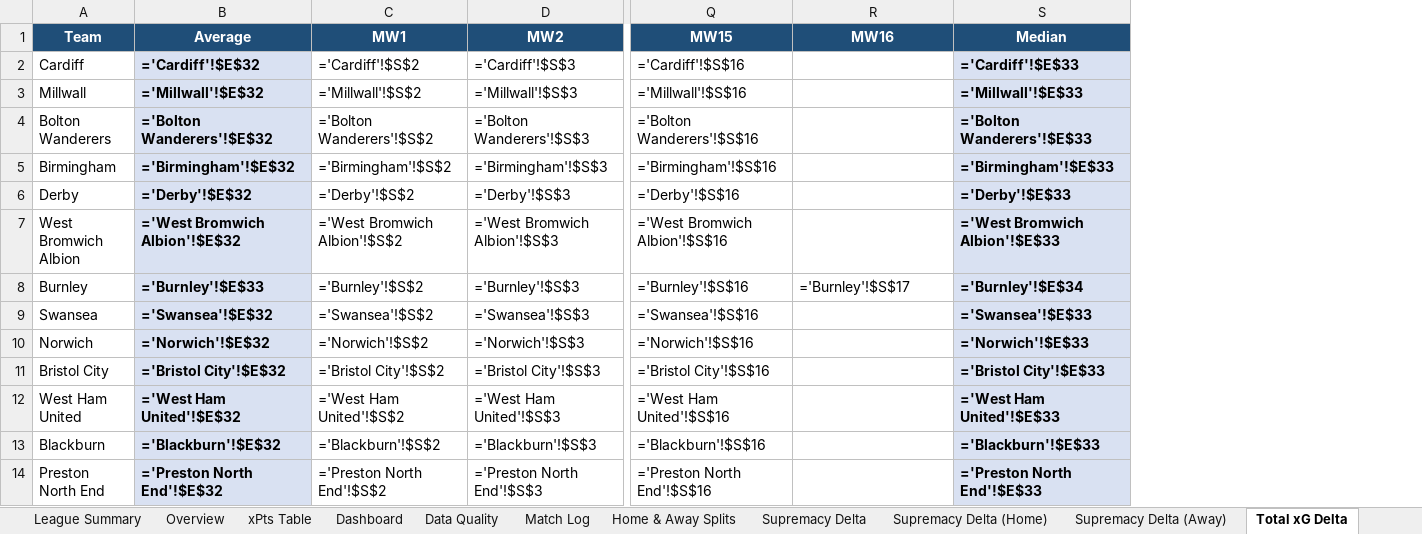
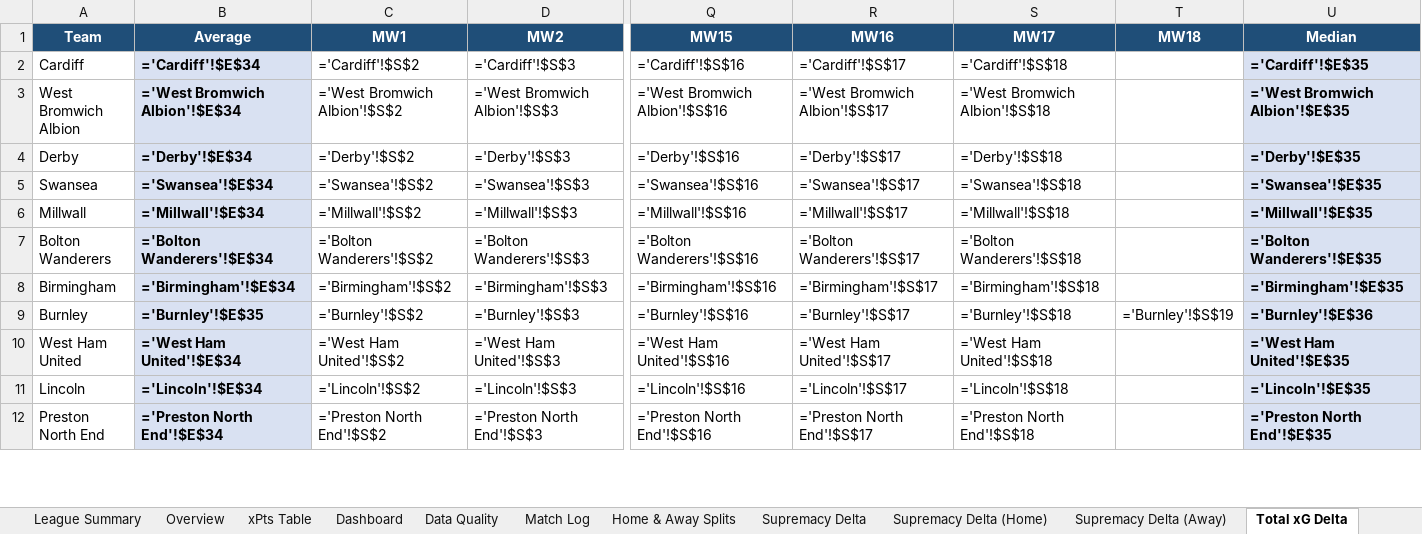
Before and after one commit to boylealert0209/efl-xg-model, an Excel workbook: data/championship_xg_report.xlsx, sheet Total xG Delta, drawn as a sheet; only a part is shown, gaps mark what is left out; values as stored, in another font and other column widths than the file's, no borders; formulas without a stored value are shown as written; conditional formats not drawn; removed rows and columns are numbered as before the commit, all else as after; rows hold the shown columns only; the diff covers the shown part only; the diff names each change by its address in the sheet, - before the commit and + after, or states it on an @@ line.

```diff
--- a/data/championship_xg_report.xlsx (sheet Total xG Delta)
+++ b/data/championship_xg_report.xlsx (sheet Total xG Delta)
+column S (MW17), row 2: ='Cardiff'!$S$18; rows 6-10: ='Millwall'!$S$18 | ='Bolton Wanderers'!$S$18 | ='Birmingham'!$S$18 | ='Burnley'!$S$18 | ='West Ham United'!$S$18; row 12: ='Preston North End'!$S$18
+column T (MW18), row 9: ='Burnley'!$S$19
-B2 (Average): ='Cardiff'!$E$32
+B2 (Average): ='Cardiff'!$E$34
-R2 (MW16): (empty)
+R2 (MW16): ='Cardiff'!$S$17
-U2 (Median): ='Cardiff'!$E$33
+U2 (Median): ='Cardiff'!$E$35
+row 3: West Bromwich Albion | ='West Bromwich Albion'!$E$34 | ='West Bromwich Albion'!$S$2 | ='West Bromwich Albion'!$S$3 | ='West Bromwich Albion'!$S$16 | ='West Bromwich Albion'!$S$17 | ='West Bromwich Albion'!$S$18 |  | ='West Bromwich Albion'!$E$35
+row 4: Derby | ='Derby'!$E$34 | ='Derby'!$S$2 | ='Derby'!$S$3 | ='Derby'!$S$16 | ='Derby'!$S$17 | ='Derby'!$S$18 |  | ='Derby'!$E$35
+row 5: Swansea | ='Swansea'!$E$34 | ='Swansea'!$S$2 | ='Swansea'!$S$3 | ='Swansea'!$S$16 | ='Swansea'!$S$17 | ='Swansea'!$S$18 |  | ='Swansea'!$E$35
-B6 (Average): ='Millwall'!$E$32
+B6 (Average): ='Millwall'!$E$34
-R6 (MW16): (empty)
+R6 (MW16): ='Millwall'!$S$17
-U6 (Median): ='Millwall'!$E$33
+U6 (Median): ='Millwall'!$E$35
-B7 (Average): ='Bolton Wanderers'!$E$32
+B7 (Average): ='Bolton Wanderers'!$E$34
-R7 (MW16): (empty)
+R7 (MW16): ='Bolton Wanderers'!$S$17
-U7 (Median): ='Bolton Wanderers'!$E$33
+U7 (Median): ='Bolton Wanderers'!$E$35
-B8 (Average): ='Birmingham'!$E$32
+B8 (Average): ='Birmingham'!$E$34
-R8 (MW16): (empty)
+R8 (MW16): ='Birmingham'!$S$17
-U8 (Median): ='Birmingham'!$E$33
+U8 (Median): ='Birmingham'!$E$35
-row 6: Derby | ='Derby'!$E$32 | ='Derby'!$S$2 | ='Derby'!$S$3 | ='Derby'!$S$16 |  | ='Derby'!$E$33
-row 7: West Bromwich Albion | ='West Bromwich Albion'!$E$32 | ='West Bromwich Albion'!$S$2 | ='West Bromwich Albion'!$S$3 | ='West Bromwich Albion'!$S$16 |  | ='West Bromwich Albion'!$E$33
-B9 (Average): ='Burnley'!$E$33
+B9 (Average): ='Burnley'!$E$35
-U9 (Median): ='Burnley'!$E$34
+U9 (Median): ='Burnley'!$E$36
-row 9: Swansea | ='Swansea'!$E$32 | ='Swansea'!$S$2 | ='Swansea'!$S$3 | ='Swansea'!$S$16 |  | ='Swansea'!$E$33
-row 10: Norwich | ='Norwich'!$E$32 | ='Norwich'!$S$2 | ='Norwich'!$S$3 | ='Norwich'!$S$16 |  | ='Norwich'!$E$33
-row 11: Bristol City | ='Bristol City'!$E$32 | ='Bristol City'!$S$2 | ='Bristol City'!$S$3 | ='Bristol City'!$S$16 |  | ='Bristol City'!$E$33
-B10 (Average): ='West Ham United'!$E$32
+B10 (Average): ='West Ham United'!$E$34
-R10 (MW16): (empty)
+R10 (MW16): ='West Ham United'!$S$17
-U10 (Median): ='West Ham United'!$E$33
+U10 (Median): ='West Ham United'!$E$35
-row 13: Blackburn | ='Blackburn'!$E$32 | ='Blackburn'!$S$2 | ='Blackburn'!$S$3 | ='Blackburn'!$S$16 |  | ='Blackburn'!$E$33
+row 11: Lincoln | ='Lincoln'!$E$34 | ='Lincoln'!$S$2 | ='Lincoln'!$S$3 | ='Lincoln'!$S$16 | ='Lincoln'!$S$17 | ='Lincoln'!$S$18 |  | ='Lincoln'!$E$35
-B12 (Average): ='Preston North End'!$E$32
+B12 (Average): ='Preston North End'!$E$34
-R12 (MW16): (empty)
+R12 (MW16): ='Preston North End'!$S$17
-U12 (Median): ='Preston North End'!$E$33
+U12 (Median): ='Preston North End'!$E$35
```
Also changed, not shown: 6 added rows, 4 removed rows and 21 edited cells elsewhere in this sheet, sheet Match Log, sheet League Summary, sheet Overview, sheet Supremacy Delta, sheet Home & Away Splits, sheet xPts Delta, 30 more sheets, other sheet tabs, hidden cells, charts or pictures, 7 other files.
